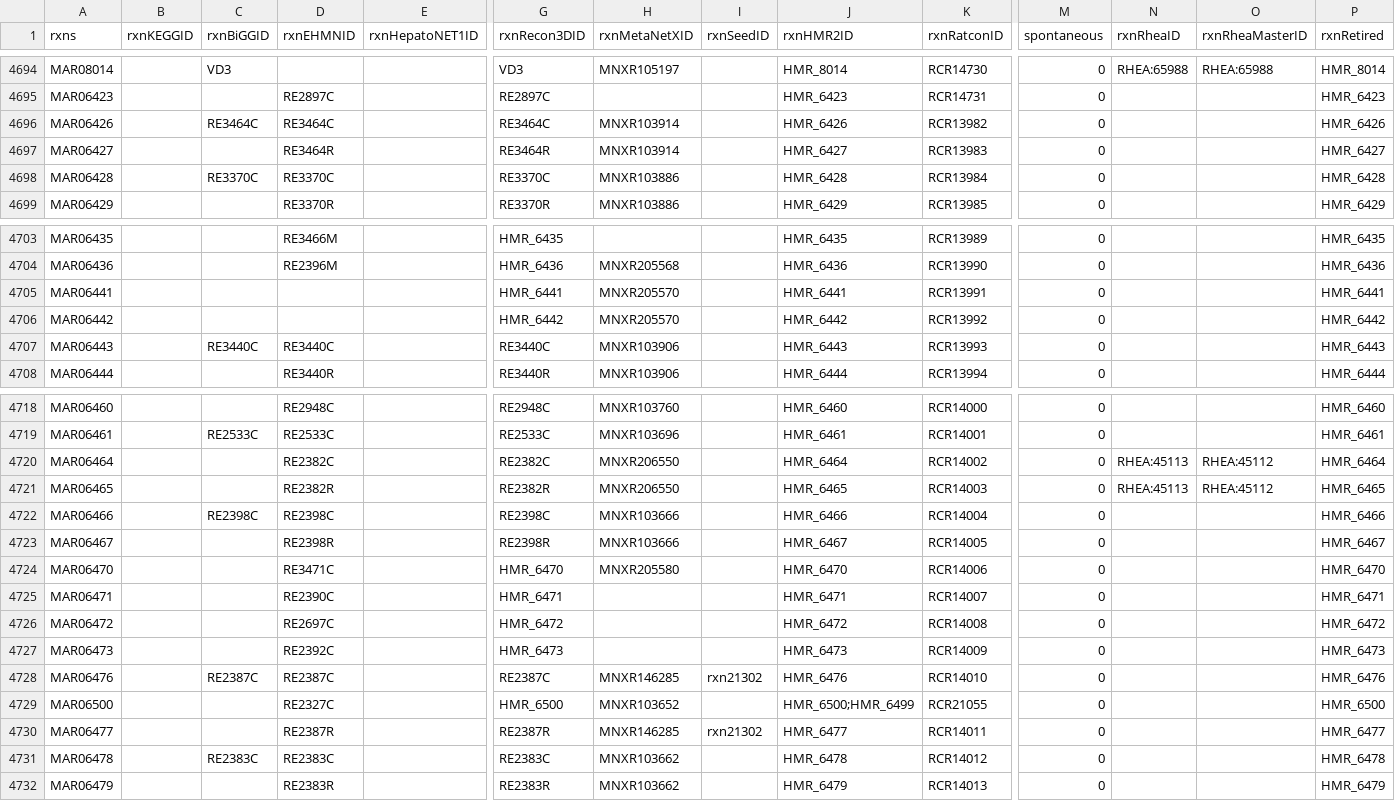
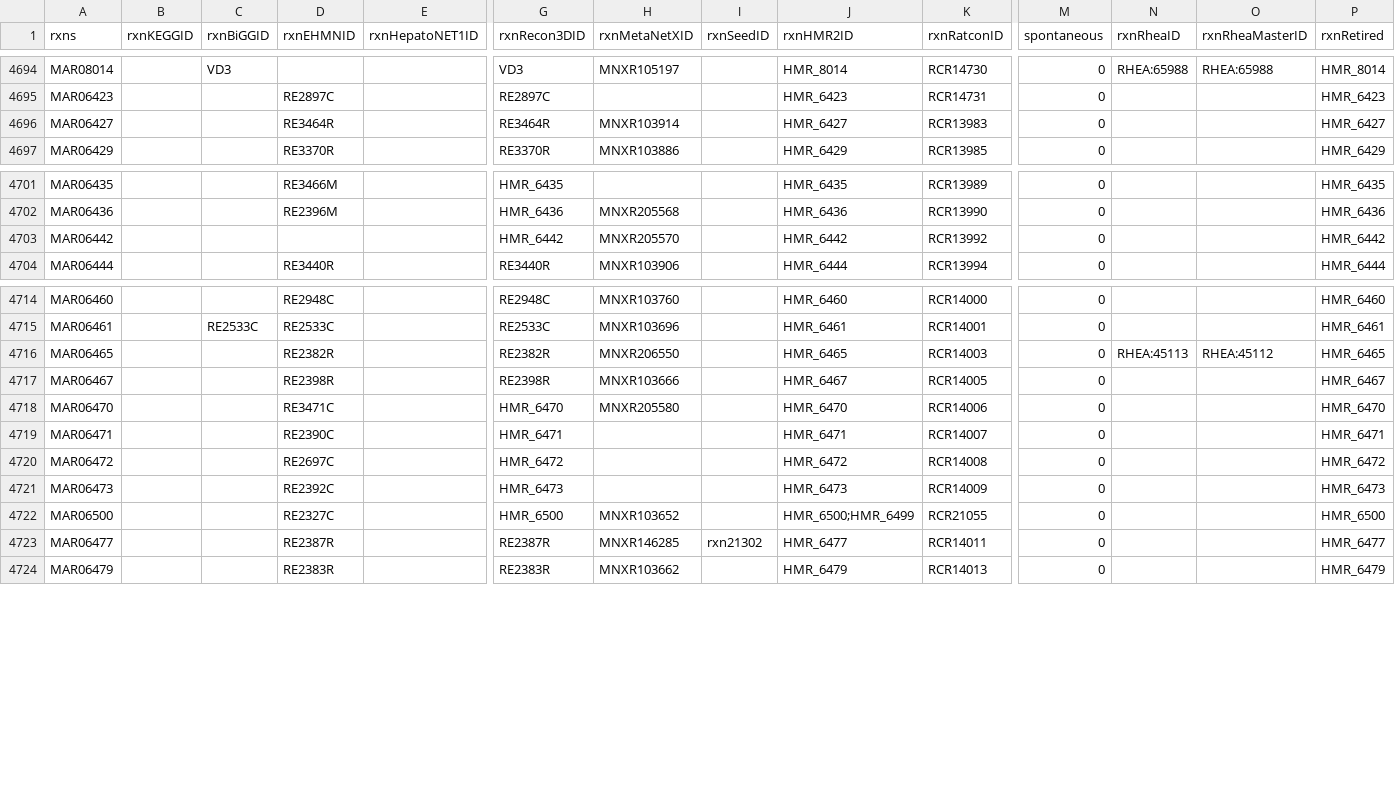
Before and after one commit to SysBioChalmers/Human-GEM, a TSV file: model/reactions.tsv, drawn as a sheet; only a part is shown, gaps mark what is left out; rows hold the shown columns only; the diff names each change by its address in the sheet, - before the commit and + after, or states it on an @@ line.

```diff
--- a/model/reactions.tsv
+++ b/model/reactions.tsv
-row 4696: MAR06426 |  | RE3464C | RE3464C |  | RE3464C | MNXR103914 |  | HMR_6426 | RCR13982 | 0 |  |  | HMR_6426
-row 4698: MAR06428 |  | RE3370C | RE3370C |  | RE3370C | MNXR103886 |  | HMR_6428 | RCR13984 | 0 |  |  | HMR_6428
-row 4705: MAR06441 |  |  |  |  | HMR_6441 | MNXR205570 |  | HMR_6441 | RCR13991 | 0 |  |  | HMR_6441
-row 4707: MAR06443 |  | RE3440C | RE3440C |  | RE3440C | MNXR103906 |  | HMR_6443 | RCR13993 | 0 |  |  | HMR_6443
-row 4720: MAR06464 |  |  | RE2382C |  | RE2382C | MNXR206550 |  | HMR_6464 | RCR14002 | 0 | RHEA:45113 | RHEA:45112 | HMR_6464
-row 4722: MAR06466 |  | RE2398C | RE2398C |  | RE2398C | MNXR103666 |  | HMR_6466 | RCR14004 | 0 |  |  | HMR_6466
-row 4728: MAR06476 |  | RE2387C | RE2387C |  | RE2387C | MNXR146285 | rxn21302 | HMR_6476 | RCR14010 | 0 |  |  | HMR_6476
-row 4731: MAR06478 |  | RE2383C | RE2383C |  | RE2383C | MNXR103662 |  | HMR_6478 | RCR14012 | 0 |  |  | HMR_6478
```
Also changed, not shown: data/deprecatedIdentifiers/deprecatedMetabolites.tsv, data/deprecatedIdentifiers/deprecatedReactions.tsv, 9 other files.
